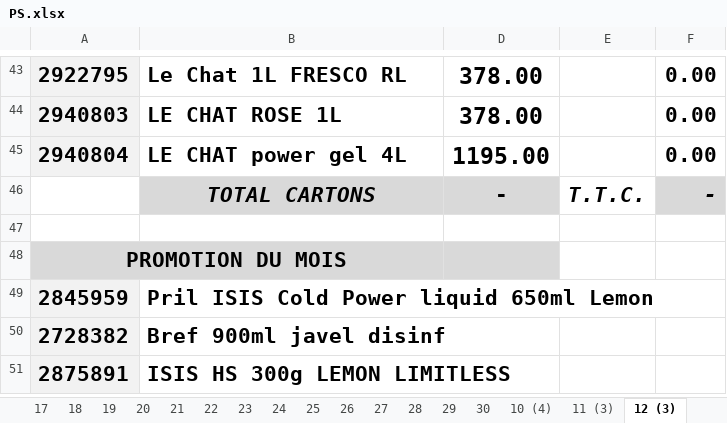
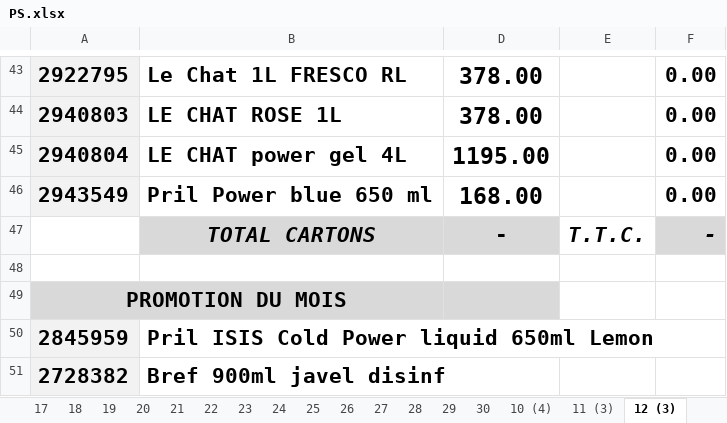
Before and after one commit to kenzaaallouche/Andromede-app1, an Excel workbook: PS.xlsx, sheet 12 (3), drawn as a sheet; only a part is shown, gaps mark what is left out; the shorter side is filled out with more unchanged rows; values as stored, in another font and other column widths than the file's, no borders; conditional formats not drawn; the diff names each change by its address in the sheet, - before the commit and + after, or states it on an @@ line.

```diff
--- a/PS.xlsx (sheet 12 (3))
+++ b/PS.xlsx (sheet 12 (3))
+row 46: 2943549 | Pril Power blue 650 ml | 168.00 |  | 0.00
```
Also changed, not shown: sheet BON DE PREPARATION, sheet 19 (3), sheet 13 (3), sheet 14 (3), sheet 15 (3), sheet 16 (3), 35 more sheets, hidden cells, MM.xlsx, PRIXPS.xlsx.
